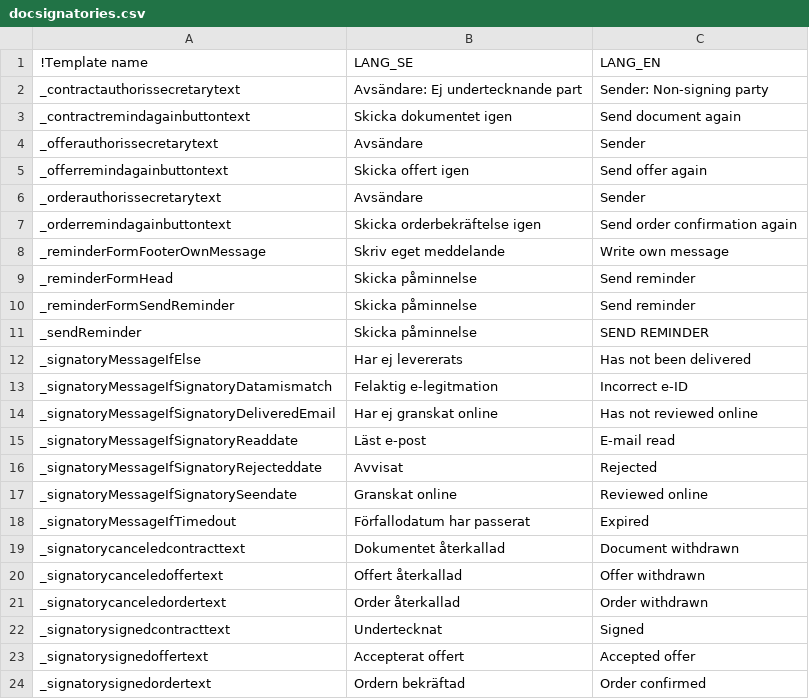
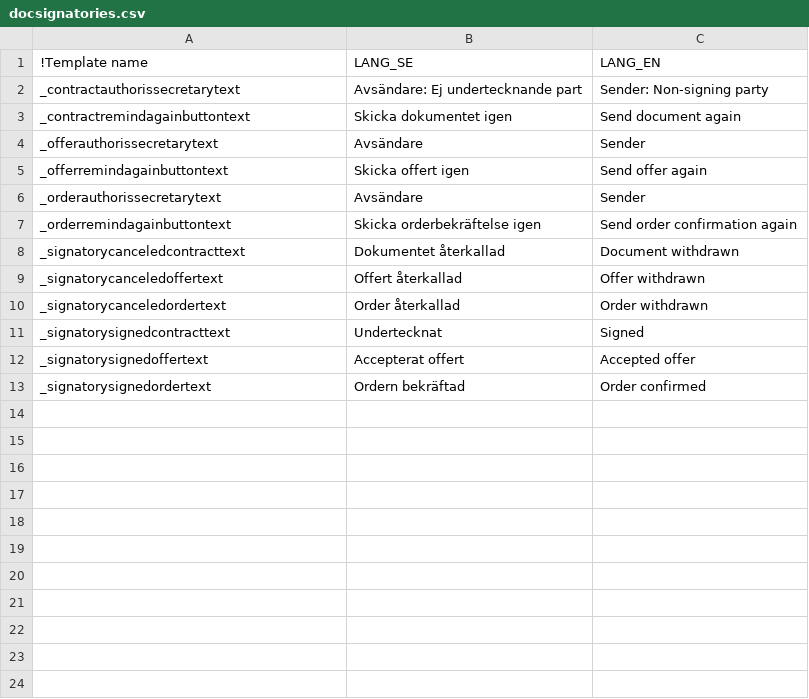
Before and after one commit to scrive/scrive-apidocs, a CSV file: texts/docpages/docsignatories.csv, drawn as a sheet.

```diff
--- a/texts/docpages/docsignatories.csv
+++ b/texts/docpages/docsignatories.csv
@@ -7,13 +7,2 @@
 "_orderremindagainbuttontext","Skicka orderbekräftelse igen","Send order confirmation again"
-"_reminderFormFooterOwnMessage"," Skriv eget meddelande ","Write own message"
-"_reminderFormHead","Skicka påminnelse ","Send reminder"
-"_reminderFormSendReminder","Skicka påminnelse ","Send reminder"
-"_sendReminder","Skicka påminnelse","SEND REMINDER"
-"_signatoryMessageIfElse","Har ej levererats","Has not been delivered"
-"_signatoryMessageIfSignatoryDatamismatch","Felaktig e-legitmation","Incorrect e-ID"
-"_signatoryMessageIfSignatoryDeliveredEmail","Har ej granskat online","Has not reviewed online"
-"_signatoryMessageIfSignatoryReaddate","Läst e-post","E-mail read"
-"_signatoryMessageIfSignatoryRejecteddate","Avvisat","Rejected"
-"_signatoryMessageIfSignatorySeendate","Granskat online","Reviewed online"
-"_signatoryMessageIfTimedout","Förfallodatum har passerat","Expired"
 "_signatorycanceledcontracttext","Dokumentet återkallad","Document withdrawn"
```
Also changed, not shown: texts/common.csv, texts/docpages/docviewforauthor.csv, 27 other files.
